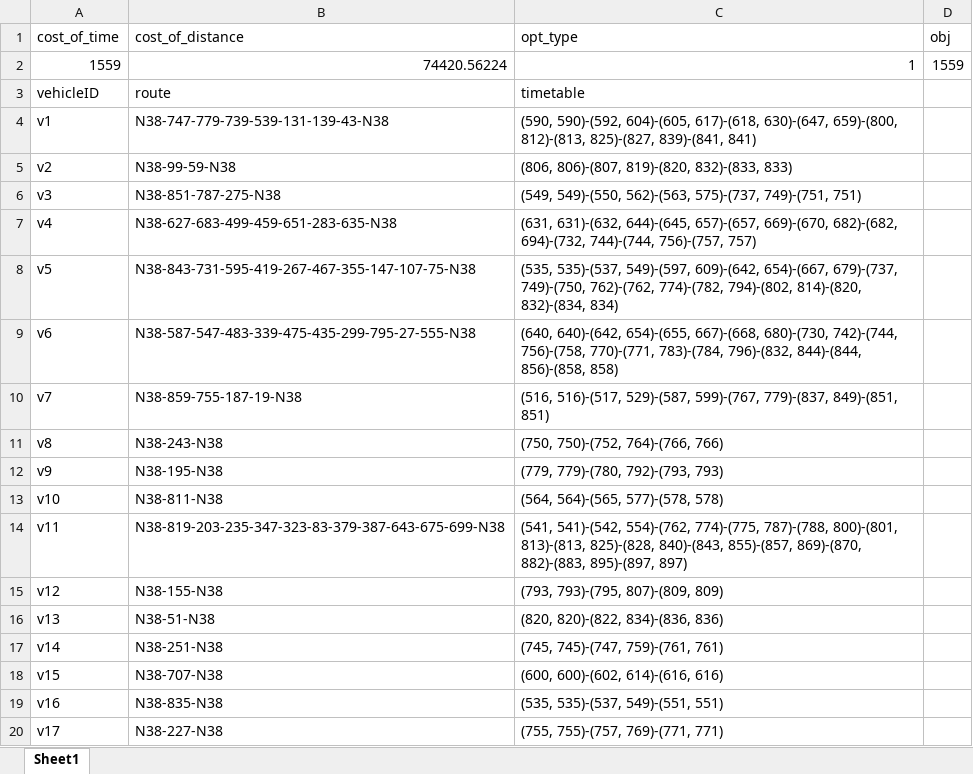
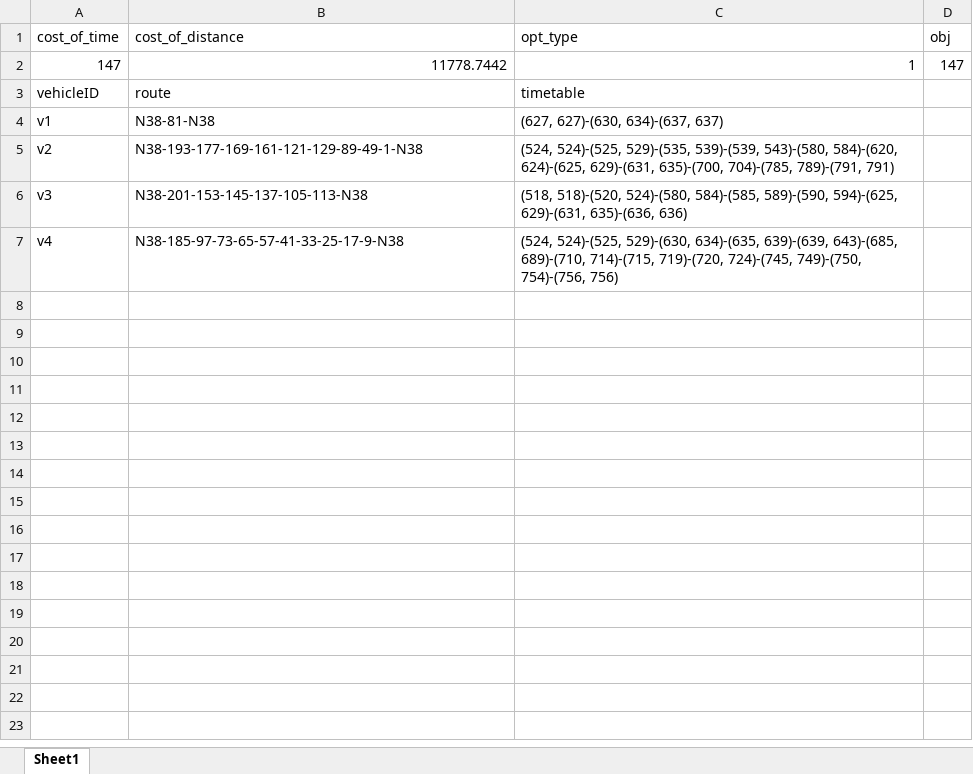
Before and after one commit to Lethewind/avms, an Excel workbook: algorithm/result.xlsx, sheet Sheet1, drawn as a sheet; only a part is shown; values as stored, in another font and other column widths than the file's, no borders; removed rows and columns are numbered as before the commit, all else as after; the diff covers the shown part only; the diff names each change by its address in the sheet, - before the commit and + after, or states it on an @@ line.

```diff
--- a/algorithm/result.xlsx (sheet Sheet1)
+++ b/algorithm/result.xlsx (sheet Sheet1)
-row 2: 1559 | 74420.56224 | 1 | 1559
+row 2: 147 | 11778.7442 | 1 | 147
-B4 (cost_of_distance): N38-747-779-739-539-131-139-43-N38
+B4 (cost_of_distance): N38-81-N38
-C4 (opt_type): (590, 590)-(592, 604)-(605, 617)-(618, 630)-(647, 659)-(800, 812)-(813, 825)-(827, 839)-(841, 841)
+C4 (opt_type): (627, 627)-(630, 634)-(637, 637)
-B5 (cost_of_distance): N38-99-59-N38
+B5 (cost_of_distance): N38-193-177-169-161-121-129-89-49-1-N38
-C5 (opt_type): (806, 806)-(807, 819)-(820, 832)-(833, 833)
+C5 (opt_type): (524, 524)-(525, 529)-(535, 539)-(539, 543)-(580, 584)-(620, 624)-(625, 629)-(631, 635)-(700, 704)-(785, 789)-(791, 791)
-B6 (cost_of_distance): N38-851-787-275-N38
+B6 (cost_of_distance): N38-201-153-145-137-105-113-N38
-C6 (opt_type): (549, 549)-(550, 562)-(563, 575)-(737, 749)-(751, 751)
+C6 (opt_type): (518, 518)-(520, 524)-(580, 584)-(585, 589)-(590, 594)-(625, 629)-(631, 635)-(636, 636)
-B7 (cost_of_distance): N38-627-683-499-459-651-283-635-N38
+B7 (cost_of_distance): N38-185-97-73-65-57-41-33-25-17-9-N38
-C7 (opt_type): (631, 631)-(632, 644)-(645, 657)-(657, 669)-(670, 682)-(682, 694)-(732, 744)-(744, 756)-(757, 757)
+C7 (opt_type): (524, 524)-(525, 529)-(630, 634)-(635, 639)-(639, 643)-(685, 689)-(710, 714)-(715, 719)-(720, 724)-(745, 749)-(750, 754)-(756, 756)
-row 8: v5 | N38-843-731-595-419-267-467-355-147-107-75-N38 | (535, 535)-(537, 549)-(597, 609)-(642, 654)-(667, 679)-(737, 749)-(750, 762)-(762, 774)-(782, 794)-(802, 814)-(820, 832)-(834, 834)
-row 9: v6 | N38-587-547-483-339-475-435-299-795-27-555-N38 | (640, 640)-(642, 654)-(655, 667)-(668, 680)-(730, 742)-(744, 756)-(758, 770)-(771, 783)-(784, 796)-(832, 844)-(844, 856)-(858, 858)
-row 10: v7 | N38-859-755-187-19-N38 | (516, 516)-(517, 529)-(587, 599)-(767, 779)-(837, 849)-(851, 851)
-row 11: v8 | N38-243-N38 | (750, 750)-(752, 764)-(766, 766)
-row 12: v9 | N38-195-N38 | (779, 779)-(780, 792)-(793, 793)
-row 13: v10 | N38-811-N38 | (564, 564)-(565, 577)-(578, 578)
-row 14: v11 | N38-819-203-235-347-323-83-379-387-643-675-699-N38 | (541, 541)-(542, 554)-(762, 774)-(775, 787)-(788, 800)-(801, 813)-(813, 825)-(828, 840)-(843, 855)-(857, 869)-(870, 882)-(883, 895)-(897, 897)
-row 15: v12 | N38-155-N38 | (793, 793)-(795, 807)-(809, 809)
-row 16: v13 | N38-51-N38 | (820, 820)-(822, 834)-(836, 836)
-row 17: v14 | N38-251-N38 | (745, 745)-(747, 759)-(761, 761)
-row 18: v15 | N38-707-N38 | (600, 600)-(602, 614)-(616, 616)
-row 19: v16 | N38-835-N38 | (535, 535)-(537, 549)-(551, 551)
-row 20: v17 | N38-227-N38 | (755, 755)-(757, 769)-(771, 771)
```
Also changed, not shown: 40 removed rows elsewhere in this sheet, 7 other files.
